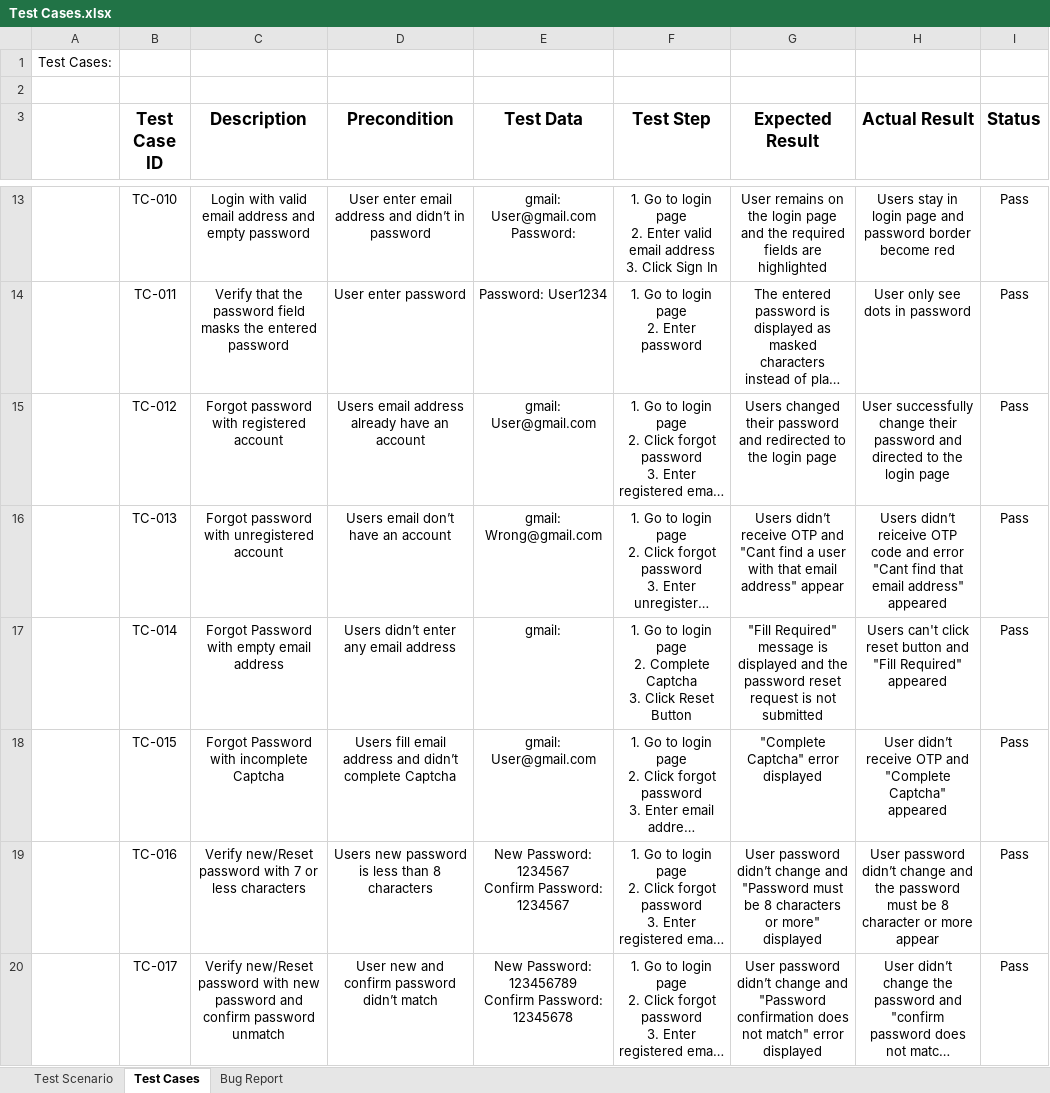
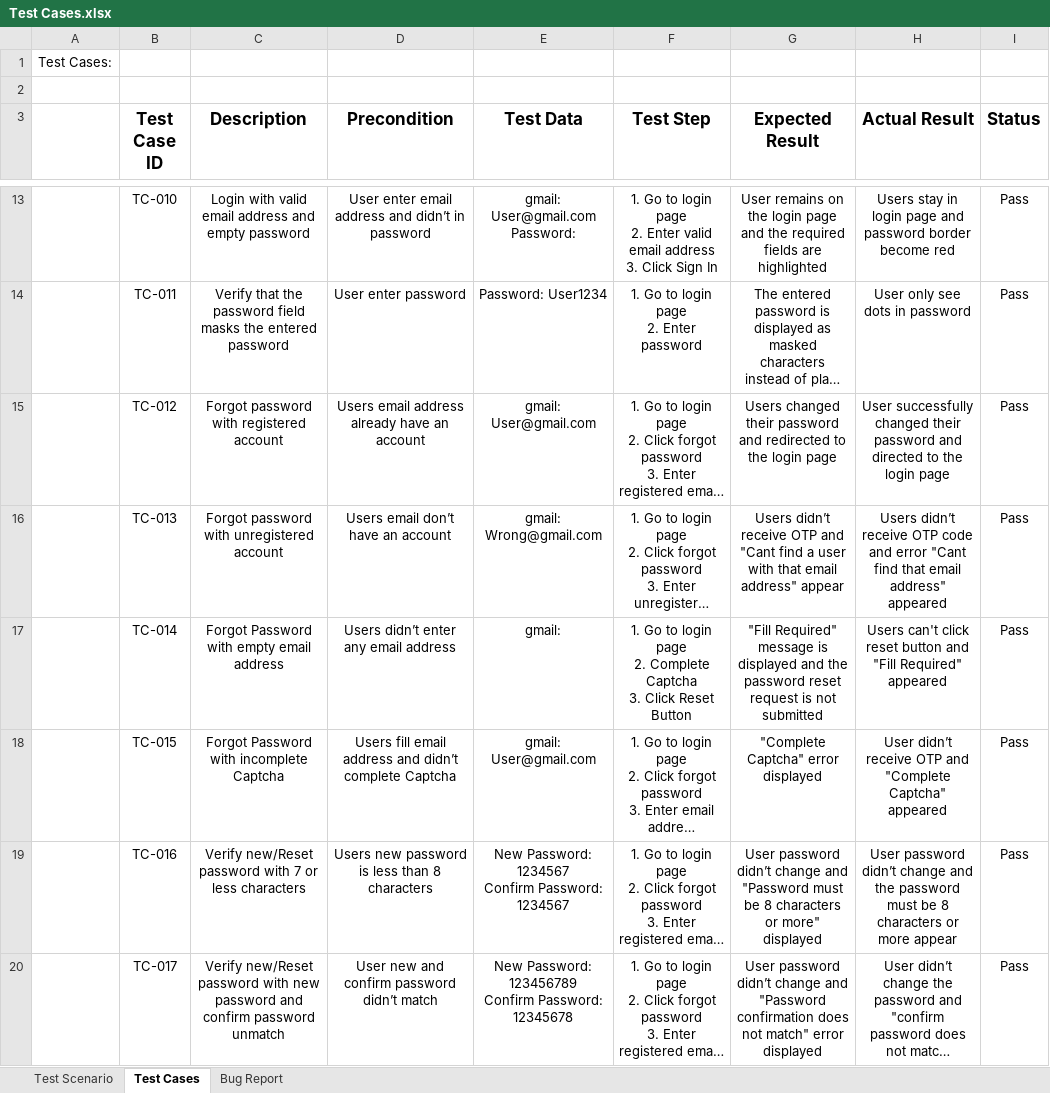
Before and after one commit to SickaaDayoo/Test-Cases, an Excel workbook: Test Cases.xlsx, sheet Test Cases, drawn as a sheet; only a part is shown, gaps mark what is left out; long unchanged cells end in …; values as stored, in another font and other column widths than the file's, no borders; the diff covers the shown part only; the diff names each change by its address in the sheet, - before the commit and + after, or states it on an @@ line.

```diff
--- a/Test Cases.xlsx (sheet Test Cases)
+++ b/Test Cases.xlsx (sheet Test Cases)
-H15 (Actual Result): User successfully change their password…
+H15 (Actual Result): User successfully changed their password…
-H16 (Actual Result): Users didn’t reiceive OTP code…
+H16 (Actual Result): Users didn’t receive OTP code…
-H19 (Actual Result): …be 8 character or more…
+H19 (Actual Result): …be 8 characters or more…
```
Also changed, not shown: 8 added rows and 1 edited cell elsewhere in this sheet, sheet Test Scenario, 1 other file.
